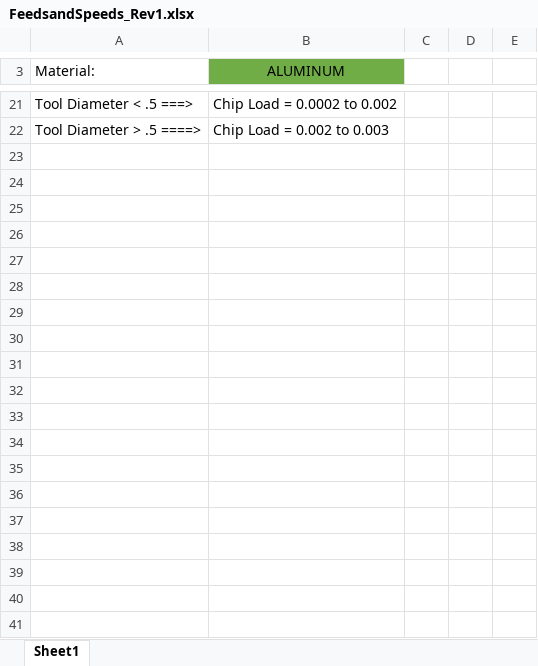
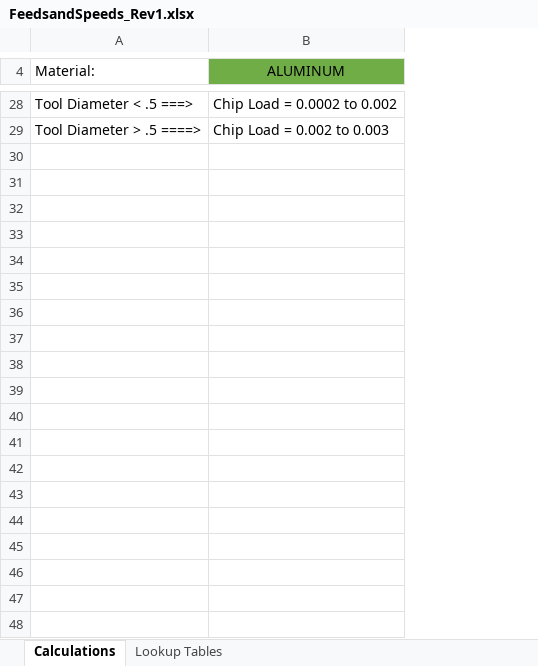
Before and after one commit to endlesstankzone/HEM_Feeds_and_Speeds_Calculator, an Excel workbook: FeedsandSpeeds_Rev1.xlsx, sheet Calculations, drawn as a sheet; only a part is shown, gaps mark what is left out; values as stored, in another font and other column widths than the file's, no borders; charts and pictures not drawn; removed rows and columns are numbered as before the commit, all else as after; the diff covers the shown part only; the diff names each change by its address in the sheet, - before the commit and + after, or states it on an @@ line.

```diff
--- a/FeedsandSpeeds_Rev1.xlsx (sheet Calculations)
+++ b/FeedsandSpeeds_Rev1.xlsx (sheet Calculations)
-sheet tab: Sheet1
+sheet tab: Calculations
+sheet tab: Lookup Tables
-column C, empty
-column D, empty
-column E, empty
-row 23: (empty)
-row 24: (empty)
-row 25: (empty)
-row 26: (empty)
-row 27: (empty)
-row 28: (empty)
-row 29: (empty)
-row 30: (empty)
-row 31: (empty)
-row 32: (empty)
-row 33: (empty)
-row 34: (empty)
-row 35: (empty)
-row 36: (empty)
-row 37: (empty)
-row 38: (empty)
-row 39: (empty)
-row 40: (empty)
-row 41: (empty)
```
Also changed, not shown: 11 added rows, 23 removed rows, 9 edited cells and cell formats elsewhere in this sheet, formulas that keep their value, charts or pictures.
